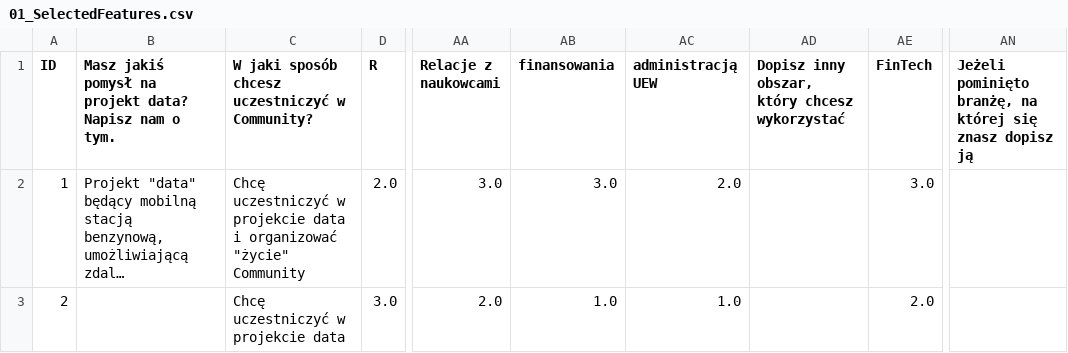
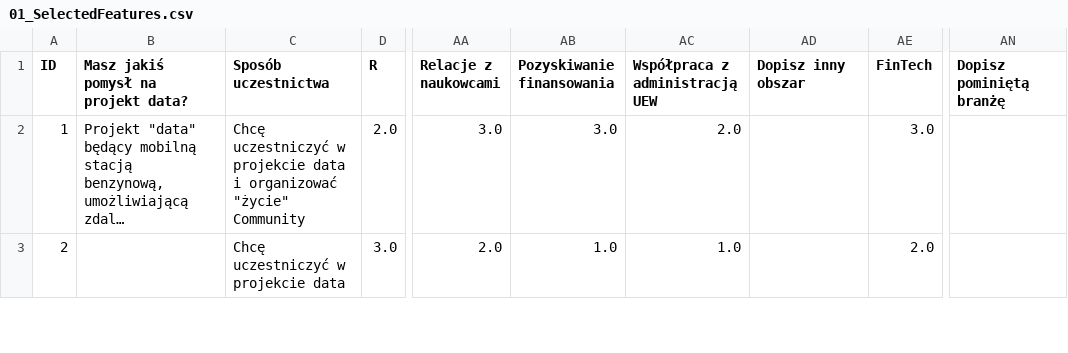
Before and after one commit to paweldudzinski99/Data_Mining_HR_Analytics, a CSV file: data/02_Interim/01_SelectedFeatures.csv, drawn as a sheet; only a part is shown, gaps mark what is left out; long unchanged cells end in …; the diff names each change by its address in the sheet, - before the commit and + after, or states it on an @@ line.

```diff
--- a/data/02_Interim/01_SelectedFeatures.csv
+++ b/data/02_Interim/01_SelectedFeatures.csv
-B1: Masz jakiś pomysł na projekt data? Napisz nam o tym.
+B1: Masz jakiś pomysł na projekt data?
-C1: W jaki sposób chcesz uczestniczyć w Community?
+C1: Sposób uczestnictwa
-AB1: finansowania
+AB1: Pozyskiwanie finansowania
-AC1: administracją UEW
+AC1: Współpraca z administracją UEW
-AD1: Dopisz inny obszar, który chcesz wykorzystać
+AD1: Dopisz inny obszar
-AN1: Jeżeli pominięto branżę, na której się znasz dopisz ją
+AN1: Dopisz pominiętą branżę
```
Also changed, not shown: 8 other files.
